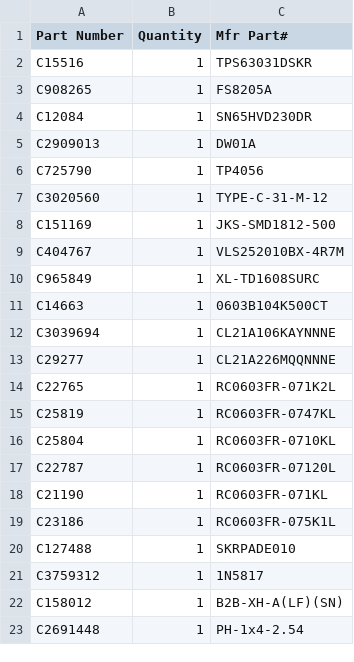
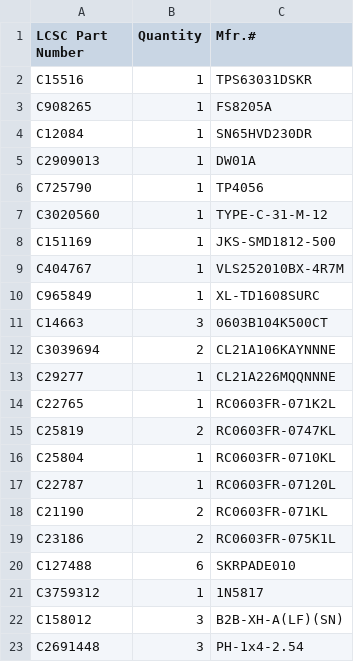
Before and after one commit to wabolabs/autofeedermod, a CSV file: fabrication/autofeeder-lcsc-simple.csv, drawn as a sheet.

Commit message:
fix: use exact LCSC column header names

```diff
--- a/fabrication/autofeeder-lcsc-simple.csv
+++ b/fabrication/autofeeder-lcsc-simple.csv
@@ -1,2 +1,2 @@
-Part Number,Quantity,Mfr Part#
+LCSC Part Number,Quantity,Mfr.#
 C15516,1,TPS63031DSKR
@@ -10,14 +10,14 @@ C404767,1,VLS252010BX-4R7M
 C965849,1,XL-TD1608SURC
-C14663,1,0603B104K500CT
-C3039694,1,CL21A106KAYNNNE
+C14663,3,0603B104K500CT
+C3039694,2,CL21A106KAYNNNE
 C29277,1,CL21A226MQQNNNE
 C22765,1,RC0603FR-071K2L
-C25819,1,RC0603FR-0747KL
+C25819,2,RC0603FR-0747KL
 C25804,1,RC0603FR-0710KL
 C22787,1,RC0603FR-07120L
-C21190,1,RC0603FR-071KL
-C23186,1,RC0603FR-075K1L
-C127488,1,SKRPADE010
+C21190,2,RC0603FR-071KL
+C23186,2,RC0603FR-075K1L
+C127488,6,SKRPADE010
 C3759312,1,1N5817
-C158012,1,B2B-XH-A(LF)(SN)
-C2691448,1,PH-1x4-2.54
+C158012,3,B2B-XH-A(LF)(SN)
+C2691448,3,PH-1x4-2.54
```
